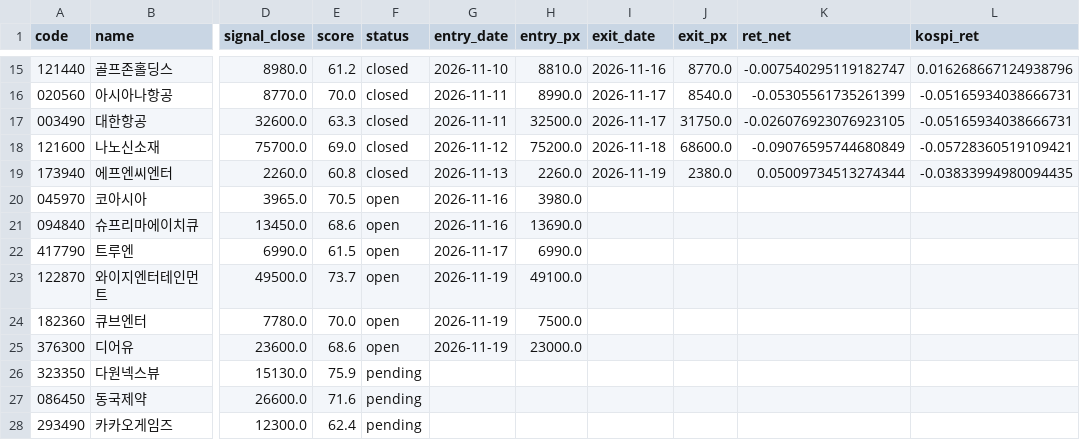
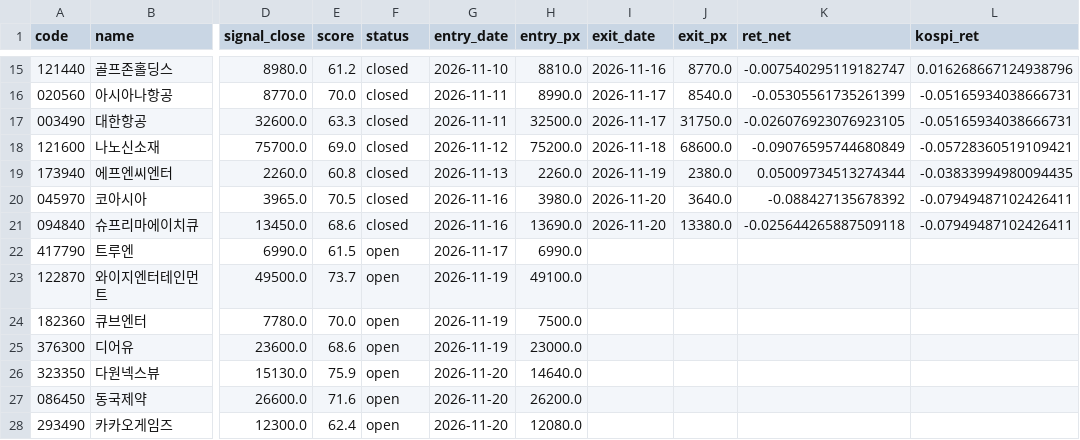
Before and after one commit to dydwns135135/-, a CSV file: paper/ledger.csv, drawn as a sheet; only a part is shown, gaps mark what is left out; the diff names each change by its address in the sheet, - before the commit and + after, or states it on an @@ line.

```diff
--- a/paper/ledger.csv
+++ b/paper/ledger.csv
-F20:F21 (status): open
+F20:F21 (status): closed
-I20:I21 (exit_date): (empty)
+I20:I21 (exit_date): 2026-11-20
-J20 (exit_px): (empty)
+J20 (exit_px): 3640.0
-K20 (ret_net): (empty)
+K20 (ret_net): -0.088427135678392
-L20:L21 (kospi_ret): (empty)
+L20:L21 (kospi_ret): -0.07949487102426411
-J21 (exit_px): (empty)
+J21 (exit_px): 13380.0
-K21 (ret_net): (empty)
+K21 (ret_net): -0.025644265887509118
-F26:F28 (status): pending
+F26:F28 (status): open
-G26:G28 (entry_date): (empty)
+G26:G28 (entry_date): 2026-11-20
-H26 (entry_px): (empty)
+H26 (entry_px): 14640.0
-H27 (entry_px): (empty)
+H27 (entry_px): 26200.0
-H28 (entry_px): (empty)
+H28 (entry_px): 12080.0
```
